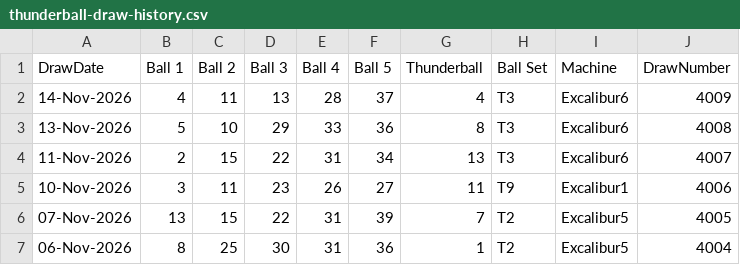
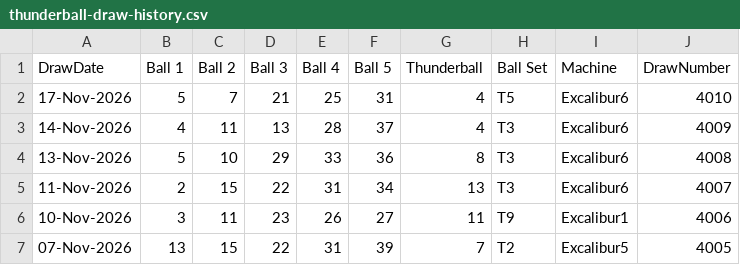
Before and after one commit to newportg/POC-Thunderball, a CSV file: data/thunderball-draw-history.csv, drawn as a sheet; only a part is shown; the shorter side is filled out with more unchanged rows.

```diff
--- a/data/thunderball-draw-history.csv
+++ b/data/thunderball-draw-history.csv
@@ -1,2 +1,3 @@
 DrawDate,Ball 1,Ball 2,Ball 3,Ball 4,Ball 5,Thunderball,Ball Set,Machine,DrawNumber
+17-Nov-2026,5,7,21,25,31,4,T5,Excalibur6,4010
 14-Nov-2026,4,11,13,28,37,4,T3,Excalibur6,4009
```
Also changed, not shown: 3 other files.
